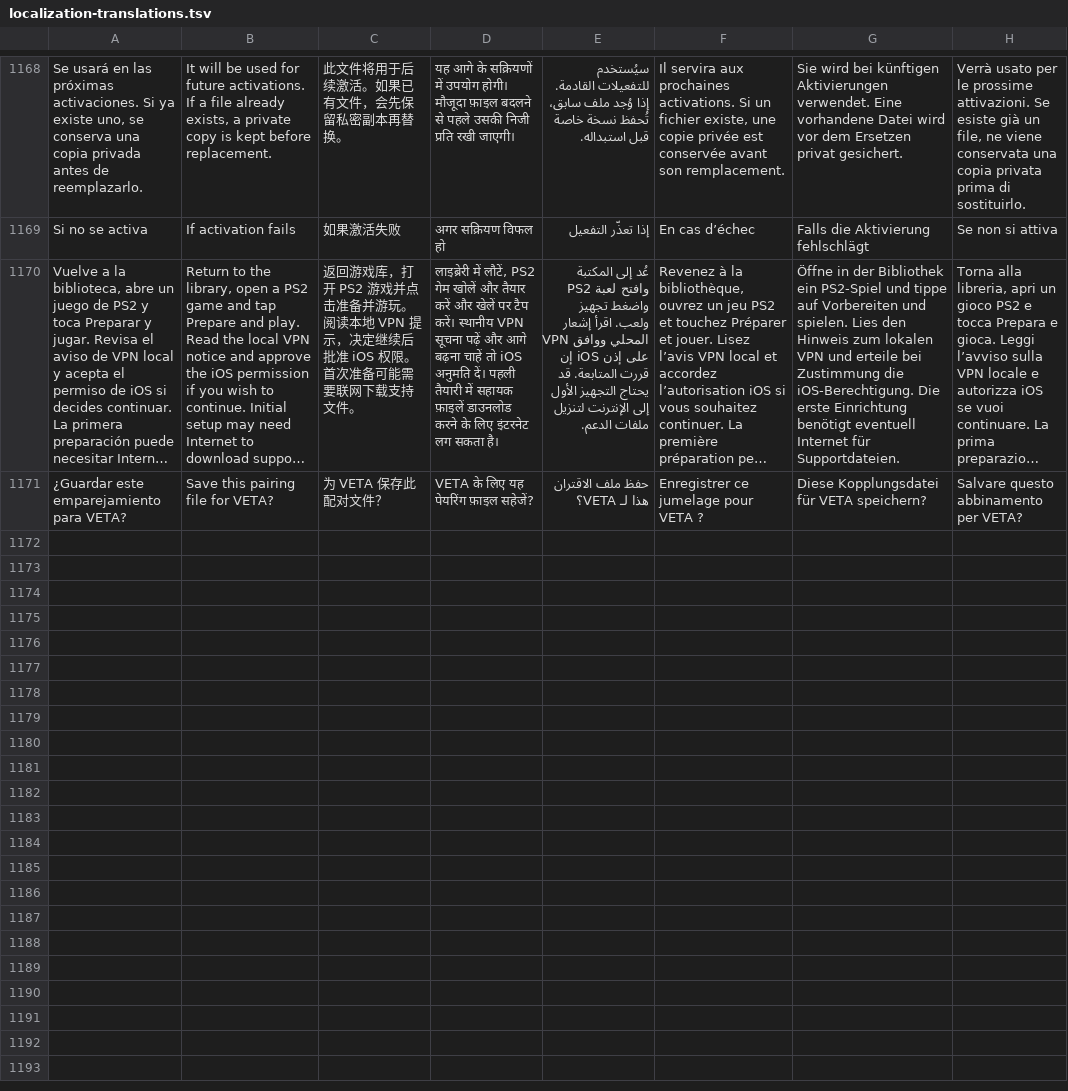
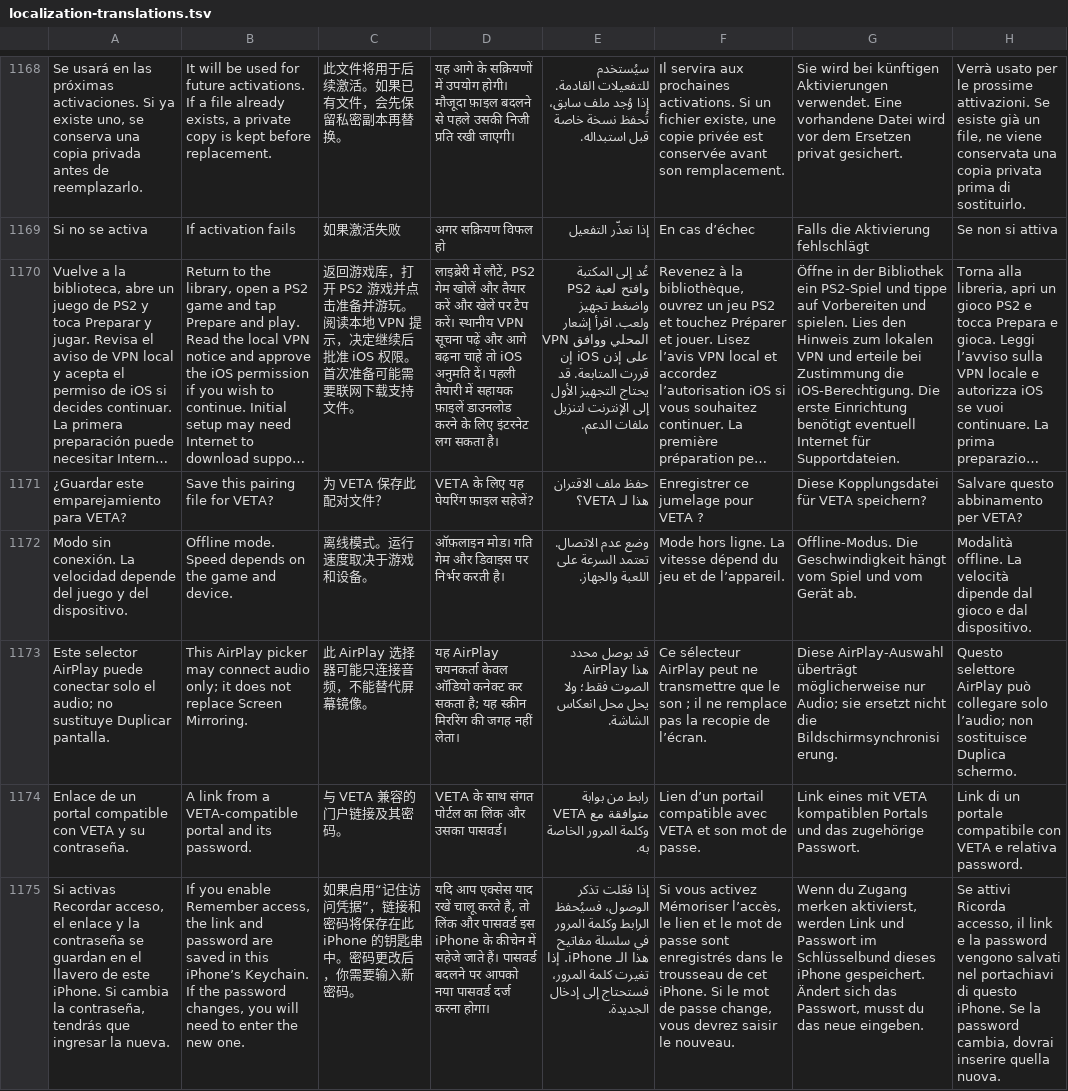
Before and after one commit to wmarquezz/veta-retro-public, a TSV file: apple/native/BuildSupport/localization-translations.tsv, drawn as a sheet; only a part is shown, gaps mark what is left out; long unchanged cells end in …; the diff names each change by its address in the sheet, - before the commit and + after, or states it on an @@ line.

Commit message:
Review public app behavior, help and privacy for 1.0.0 build 201

```diff
--- a/apple/native/BuildSupport/localization-translations.tsv
+++ b/apple/native/BuildSupport/localization-translations.tsv
+row 1172: Modo sin conexión. La velocidad depende del juego y del dispositivo. | Offline mode. Speed depends on the game and device. | 离线模式。运行速度取决于游戏和设备。 | ऑफ़लाइन मोड। गति गेम और डिवाइस पर निर्भर करती है। | وضع عدم الاتصال. تعتمد السرعة على اللعبة والجهاز. | Mode hors ligne. La vitesse dépend du jeu et de l’appareil. | Offline-Modus. Die Geschwindigkeit hängt vom Spiel und vom Gerät ab. | Modalità offline. La velocità dipende dal gioco e dal dispositivo.
+row 1173: Este selector AirPlay puede conectar solo el audio; no sustituye Duplicar pantalla. | This AirPlay picker may connect audio only; it does not replace Screen Mirroring. | 此 AirPlay 选择器可能只连接音频，不能替代屏幕镜像。 | यह AirPlay चयनकर्ता केवल ऑडियो कनेक्ट कर सकता है; यह स्क्रीन मिररिंग की जगह नहीं लेता। | قد يوصل محدد AirPlay هذا الصوت فقط؛ ولا يحل محل انعكاس الشاشة. | Ce sélecteur AirPlay peut ne transmettre que le son ; il ne remplace pas la recopie de l’écran. | Diese AirPlay-Auswahl überträgt möglicherweise nur Audio; sie ersetzt nicht die Bildschirmsynchronisierung. | Questo selettore AirPlay può collegare solo l’audio; non sostituisce Duplica schermo.
+row 1174: Enlace de un portal compatible con VETA y su contraseña. | A link from a VETA-compatible portal and its password. | 与 VETA 兼容的门户链接及其密码。 | VETA के साथ संगत पोर्टल का लिंक और उसका पासवर्ड। | رابط من بوابة متوافقة مع VETA وكلمة المرور الخاصة به. | Lien d’un portail compatible avec VETA et son mot de passe. | Link eines mit VETA kompatiblen Portals und das zugehörige Passwort. | Link di un portale compatibile con VETA e relativa password.
+row 1175: Si activas Recordar acceso, el enlace y la contraseña se guardan en el llavero de este iPhone. Si cambia la contraseña, tendrás que ingresar la nueva. | If you enable Remember access, the link and password are saved in this iPhone’s Keychain. If the password changes, you will need to enter the new one. | 如果启用“记住访问凭据”，链接和密码将保存在此 iPhone 的钥匙串中。密码更改后，你需要输入新密码。 | यदि आप एक्सेस याद रखें चालू करते हैं, तो लिंक और पासवर्ड इस iPhone के कीचेन में सहेजे जाते हैं। पासवर्ड बदलने पर आपको नया पासवर्ड दर्ज करना होगा। | إذا فعّلت تذكر الوصول، فسيُحفظ الرابط وكلمة المرور في سلسلة مفاتيح هذا الـ iPhone. إذا تغيرت كلمة المرور، فستحتاج إلى إدخال الجديدة. | Si vous activez Mémoriser l’accès, le lien et le mot de passe sont enregistrés dans le trousseau de cet iPhone. Si le mot de passe change, vous devrez saisir le nouveau. | Wenn du Zugang merken aktivierst, werden Link und Passwort im Schlüsselbund dieses iPhone gespeichert. Ändert sich das Passwort, musst du das neue eingeben. | Se attivi Ricorda accesso, il link e la password vengono salvati nel portachiavi di questo iPhone. Se la password cambia, dovrai inserire quella nuova.
```
Also changed, not shown: 30 other files.
